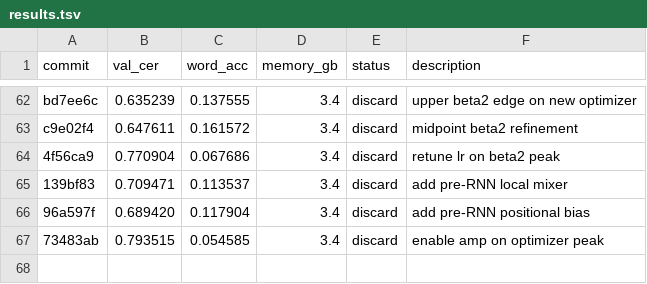
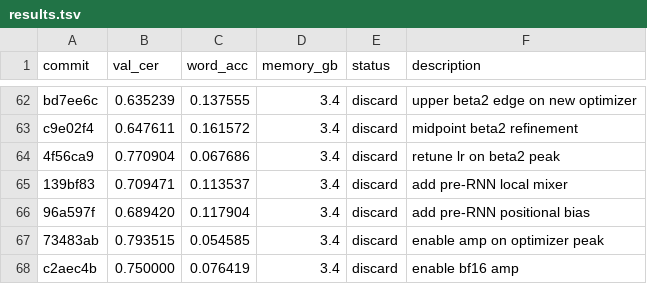
Before and after one commit to zhd36/ocr-autoresearch, a TSV file: results.tsv, drawn as a sheet; only a part is shown, gaps mark what is left out; the diff names each change by its address in the sheet, - before the commit and + after, or states it on an @@ line.

Commit message:
Discard experiment: enable bf16 amp

```diff
--- a/results.tsv
+++ b/results.tsv
+row 68: c2aec4b | 0.750000 | 0.076419 | 3.4 | discard | enable bf16 amp
```
Also changed, not shown: 1 other file.
